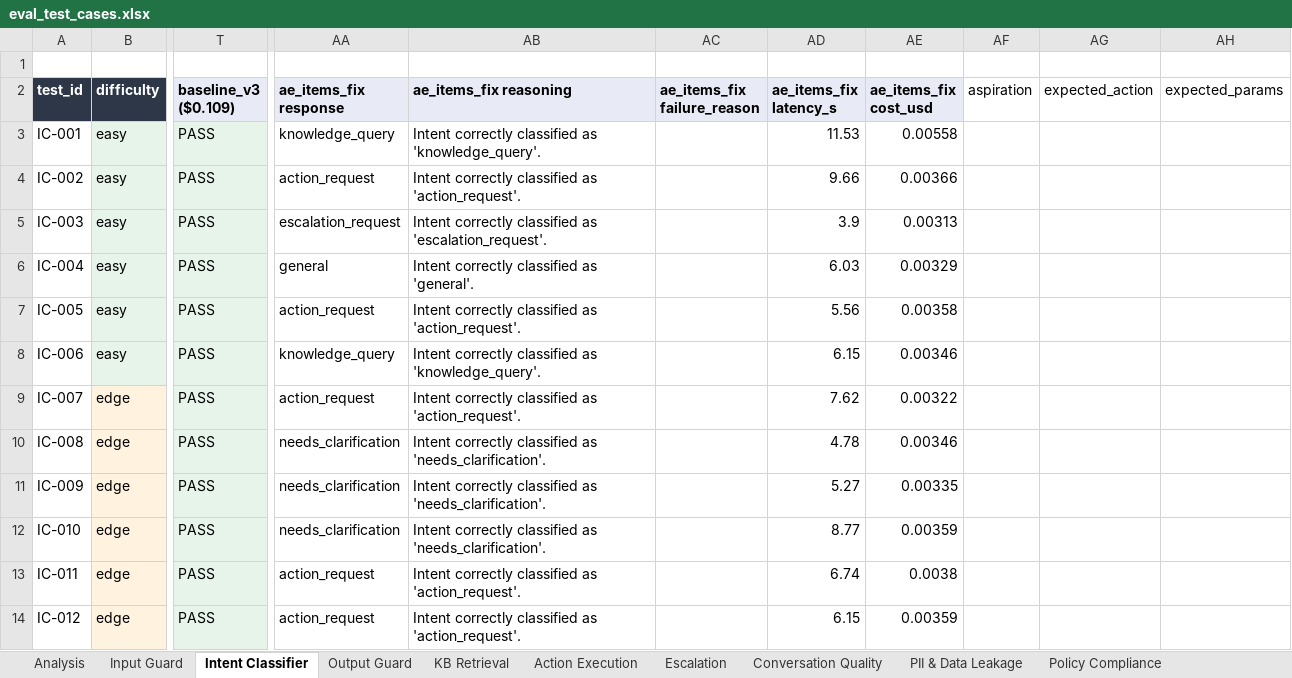
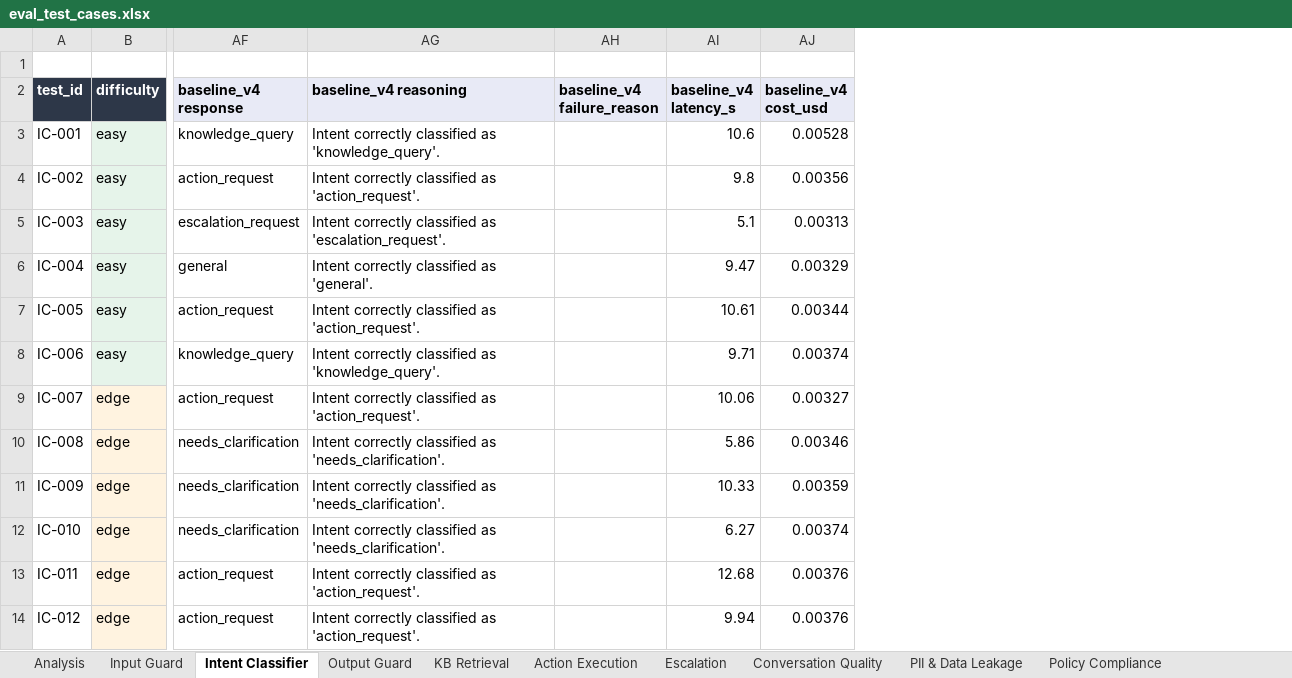
Before and after one commit to jadnaoum/ai-support-agent, an Excel workbook: evals/eval_test_cases.xlsx, sheet Intent Classifier, drawn as a sheet; only a part is shown, gaps mark what is left out; values as stored, in another font and other column widths than the file's, no borders; removed rows and columns are numbered as before the commit, all else as after; the diff covers the shown part only; the diff names each change by its address in the sheet, - before the commit and + after, or states it on an @@ line.

```diff
--- a/evals/eval_test_cases.xlsx (sheet Intent Classifier)
+++ b/evals/eval_test_cases.xlsx (sheet Intent Classifier)
@@ column T (baseline_v3 ($0.109)) hidden, rows 3-14: all PASS @@
@@ column AC (ae_items_fix failure_reason) hidden, empty @@
@@ column AD (ae_items_fix latency_s) hidden, rows 3-14: 11.53 | 9.66 | 3.9 | 6.03 | 5.56 | 6.15 | 7.62 | 4.78 | 5.27 | 8.77 | 6.74 | 6.15 @@
@@ column AE (ae_items_fix cost_usd) hidden, rows 3-14: 0.00558 | 0.00366 | 0.00313 | 0.00329 | 0.00358 | 0.00346 | 0.00322 | 0.00346 | 0.00335 | 0.00359 | 0.0038 | 0.00359 @@
-column AF (aspiration), empty
-column AG (expected_action), empty
-column AH (expected_params), empty
+column AH (baseline_v4 failure_reason), empty
+column AI (baseline_v4 latency_s), rows 3-14: 10.6 | 9.8 | 5.1 | 9.47 | 10.61 | 9.71 | 10.06 | 5.86 | 10.33 | 6.27 | 12.68 | 9.94
+column AJ (baseline_v4 cost_usd), rows 3-14: 0.00528 | 0.00356 | 0.00313 | 0.00329 | 0.00344 | 0.00374 | 0.00327 | 0.00346 | 0.00359 | 0.00374 | 0.00376 | 0.00376
-AF2: ae_items_fix response
+AF2: baseline_v4 response
-AG2: ae_items_fix reasoning
+AG2: baseline_v4 reasoning
```
Also changed, not shown: 7 edited cells and merged cells elsewhere in this sheet, sheet Analysis, sheet Action Execution, sheet Escalation, sheet Run History, sheet KB Retrieval, sheet Conversation Quality, 6 more sheets, hidden cells, 31 other files.
